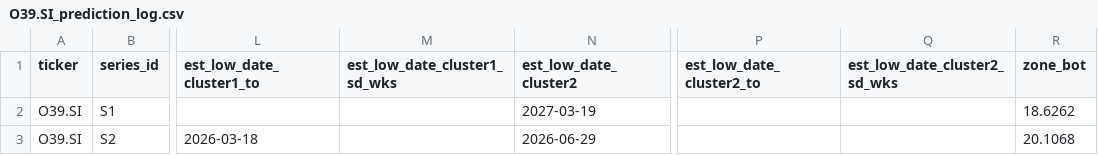
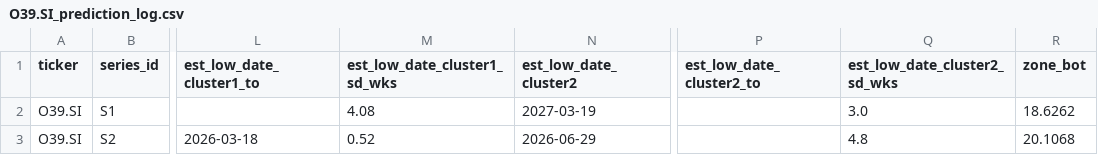
Before and after one commit to Sealpillow/sealpillow.github.io, a CSV file: stocks/predictlog/O39.SI_prediction_log.csv, drawn as a sheet; only a part is shown, gaps mark what is left out; the diff names each change by its address in the sheet, - before the commit and + after, or states it on an @@ line.

Commit message:
modified:   stocks/predictlog/1A1.SI_prediction_log.csv  	modified:   stocks/predictlog/1D0.SI_prediction_log.csv  	modified:   stocks/predictlog/1J5.SI_prediction_log.csv  	modified:   stocks/predictlog/BUOU.SI_prediction_log.csv  	modified:   stocks/predictlog/C52.SI_prediction_log.csv  	modified:   stocks/predictlog/CJLU.SI_prediction_log.csv  	modified:   stocks/predictlog/ES3.SI_prediction_log.csv  	modified:   stocks/predictlog/HBND.SI_prediction_log.csv  	modified:   stocks/predictlog/M44U.SI_prediction_log.csv  	modified:   stocks/predictlog/O39.SI_prediction_log.csv  	modified:   stocks/predictlog/O5RU.SI_prediction_log.csv  	modified:   stocks/predictlog/OTX.SI_prediction_log.csv  	modified:   stocks/predictlog/OV8.SI_prediction_log.csv  	modified:   stocks/predictlog/S61.SI_prediction_log.csv  	modified:   stocks/predictlog/U11.SI_prediction_log.csv  	modified:   stocks/predictlog/Z74.SI_prediction_log.csv

```diff
--- a/stocks/predictlog/O39.SI_prediction_log.csv
+++ b/stocks/predictlog/O39.SI_prediction_log.csv
-M2 (est_low_date_cluster1_sd_wks): (empty)
+M2 (est_low_date_cluster1_sd_wks): 4.08
-Q2 (est_low_date_cluster2_sd_wks): (empty)
+Q2 (est_low_date_cluster2_sd_wks): 3.0
-M3 (est_low_date_cluster1_sd_wks): (empty)
+M3 (est_low_date_cluster1_sd_wks): 0.52
-Q3 (est_low_date_cluster2_sd_wks): (empty)
+Q3 (est_low_date_cluster2_sd_wks): 4.8
```
Also changed, not shown: stocks/predictlog/CJLU.SI_prediction_log.csv, stocks/predictlog/M44U.SI_prediction_log.csv, 13 other files.
